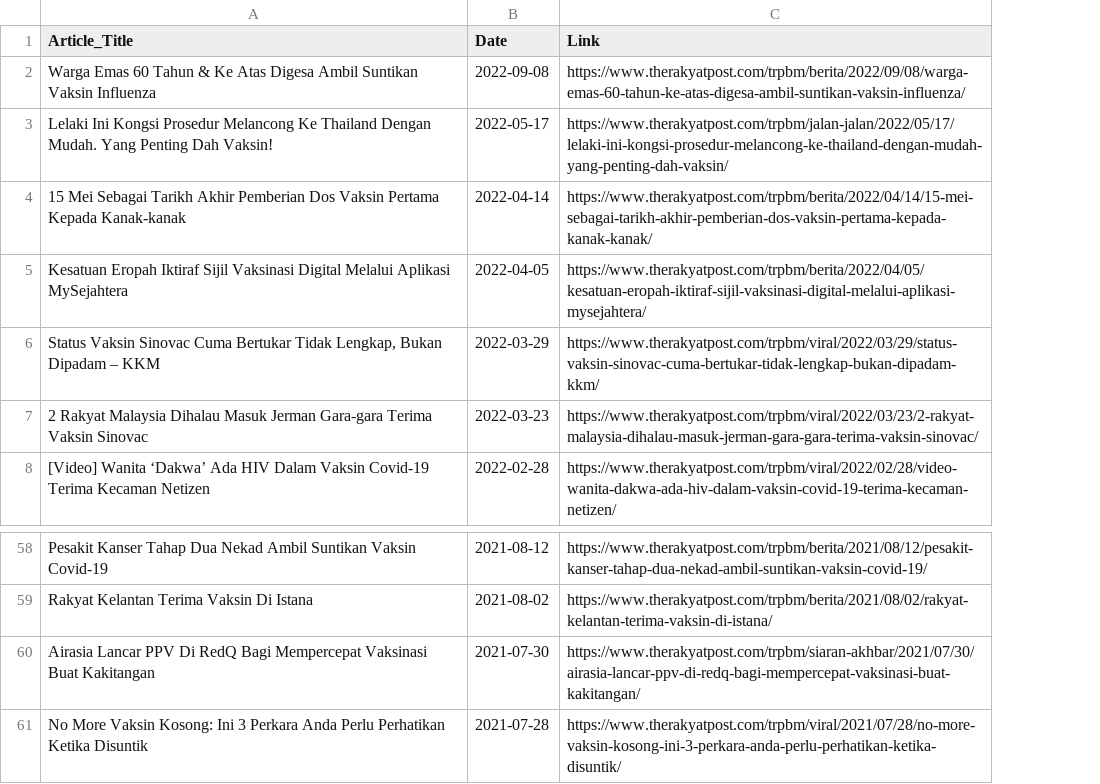
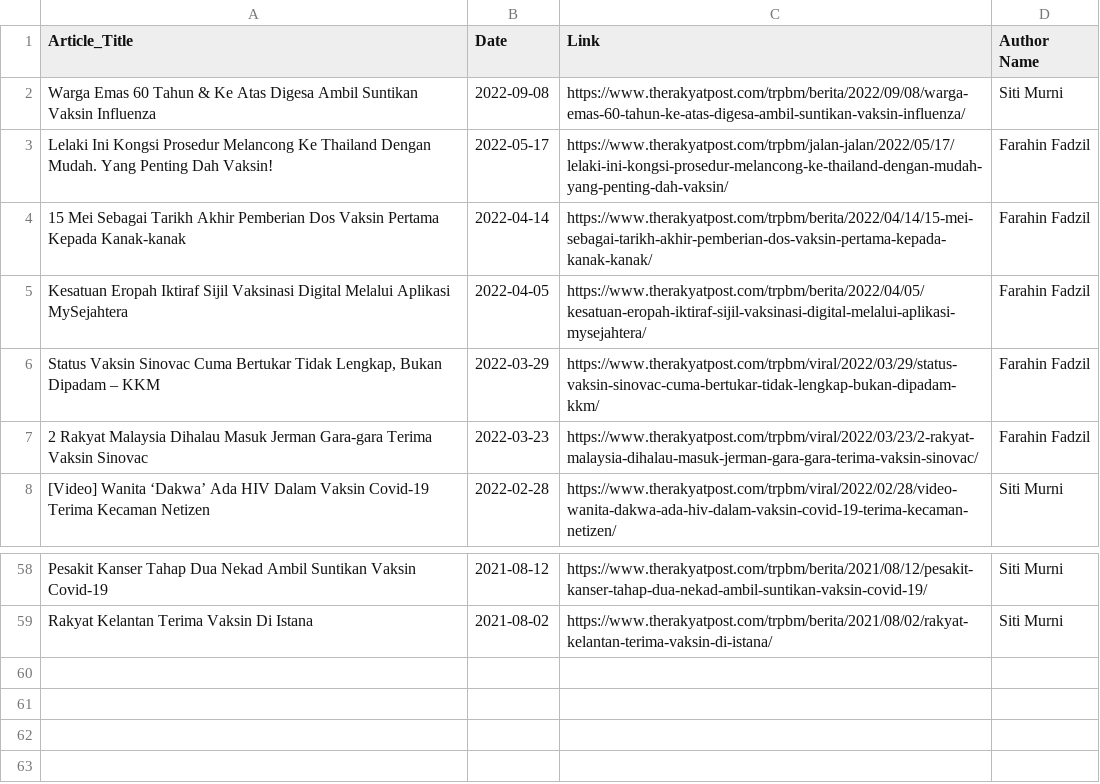
Before and after one commit to oscar6688/Social-Listening-Project, a CSV file: Link 5 - rakyat_post/the_rakya_post.csv, drawn as a sheet; only a part is shown, gaps mark what is left out; removed rows and columns are numbered as before the commit, all else as after; the diff names each change by its address in the sheet, - before the commit and + after, or states it on an @@ line.

Commit message:
Added author's name for link 5

```diff
--- a/Link 5 - rakyat_post/the_rakya_post.csv
+++ b/Link 5 - rakyat_post/the_rakya_post.csv
+column D (Author Name), rows 2-8: Siti Murni | Farahin Fadzil | Farahin Fadzil | Farahin Fadzil | Farahin Fadzil | Farahin Fadzil | Siti Murni; rows 58-59: Siti Murni | Siti Murni
-row 60: Airasia Lancar PPV Di RedQ Bagi Mempercepat Vaksinasi Buat Kakitangan | 2021-07-30 | https://www.therakyatpost.com/trpbm/siaran-akhbar/2021/07/30/airasia-lancar-ppv-di-redq-bagi-mempercepat-vaksinasi-buat-kakitangan/
-row 61: No More Vaksin Kosong: Ini 3 Perkara Anda Perlu Perhatikan Ketika Disuntik | 2021-07-28 | https://www.therakyatpost.com/trpbm/viral/2021/07/28/no-more-vaksin-kosong-ini-3-perkara-anda-perlu-perhatikan-ketika-disuntik/
```
Also changed, not shown: 1 other file.
